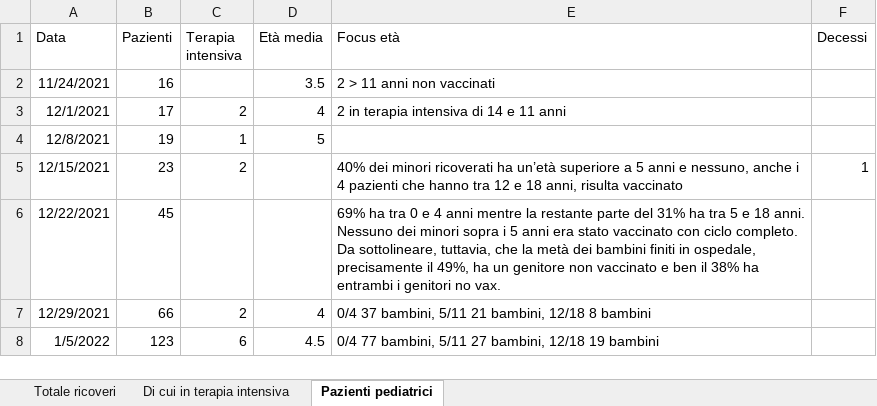
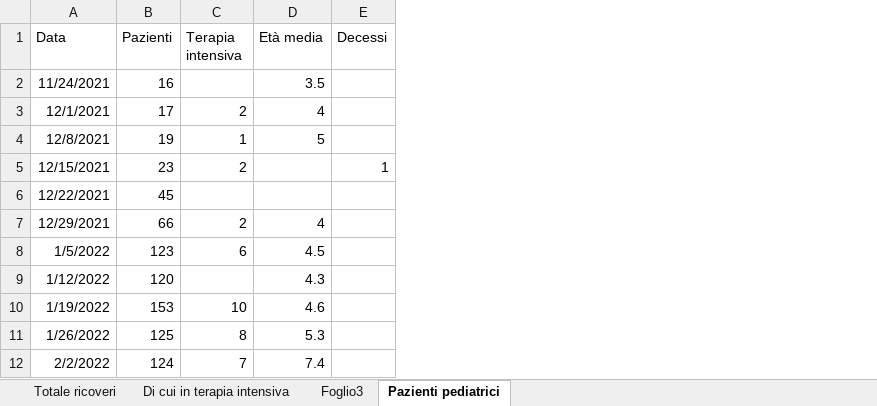
Before and after one commit to fbranda/INFN-ISS, an Excel workbook: FIASO/Ospedali sentinella/FIASO_Ospedali sentinella.xlsx, sheet Pazienti pediatrici, drawn as a sheet; values as stored, in another font and other column widths than the file's, no borders; removed rows and columns are numbered as before the commit, all else as after; the diff names each change by its address in the sheet, - before the commit and + after, or states it on an @@ line.

```diff
--- a/FIASO/Ospedali sentinella/FIASO_Ospedali sentinella.xlsx (sheet Pazienti pediatrici)
+++ b/FIASO/Ospedali sentinella/FIASO_Ospedali sentinella.xlsx (sheet Pazienti pediatrici)
+sheet tab: Foglio3
-column E (Focus età), rows 2-8: 2 > 11 anni non vaccinati | 2 in terapia intensiva di 14 e 11 anni |  | 40% dei minori ricoverati ha un’età superiore a 5 anni e nessuno, anche i 4 pazienti che hanno tra 12 e 18 anni, risulta vaccinato | 69% ha tra 0 e 4 anni mentre la restante parte del 31% ha tra 5 e 18 anni. Nessuno dei minori sopra i 5 anni era stato vaccinato con ciclo completo. Da sottolineare, tuttavia, che la metà dei bambini finiti in ospedale, precisamente il 49%, ha un genitore non vaccinato e ben il 38% ha entrambi i genitori no vax. | 0/4 37 bambini, 5/11 21 bambini, 12/18 8 bambini | 0/4 77 bambini, 5/11 27 bambini, 12/18 19 bambini
+row 9: 1/12/2022 | 120 |  | 4.3
+row 10: 1/19/2022 | 153 | 10 | 4.6
+row 11: 1/26/2022 | 125 | 8 | 5.3
+row 12: 2/2/2022 | 124 | 7 | 7.4
```
Also changed, not shown: sheet Totale ricoveri, sheet Di cui in terapia intensiva.
